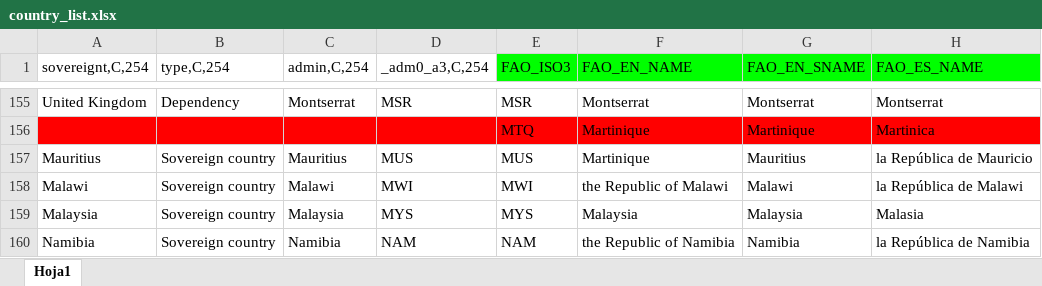
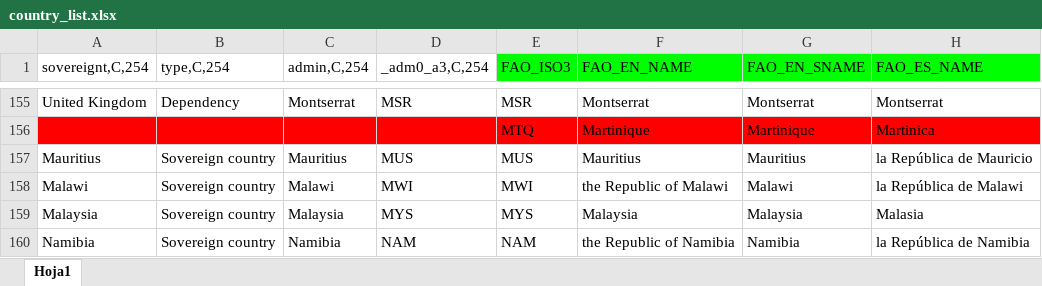
Before and after one commit to landportal/landbook-importers, an Excel workbook: CountryReconciler/reconciler/files/country_list.xlsx, sheet Hoja1, drawn as a sheet; only a part is shown, gaps mark what is left out; values as stored, in another font and other column widths than the file's, no borders; charts and pictures not drawn; the diff names each change by its address in the sheet, - before the commit and + after, or states it on an @@ line.

Commit message:
fixed name of Mauritius

```diff
--- a/CountryReconciler/reconciler/files/country_list.xlsx (sheet Hoja1)
+++ b/CountryReconciler/reconciler/files/country_list.xlsx (sheet Hoja1)
-F157 (FAO_EN_NAME): Martinique
+F157 (FAO_EN_NAME): Mauritius
```
Also changed, not shown: charts or pictures.
